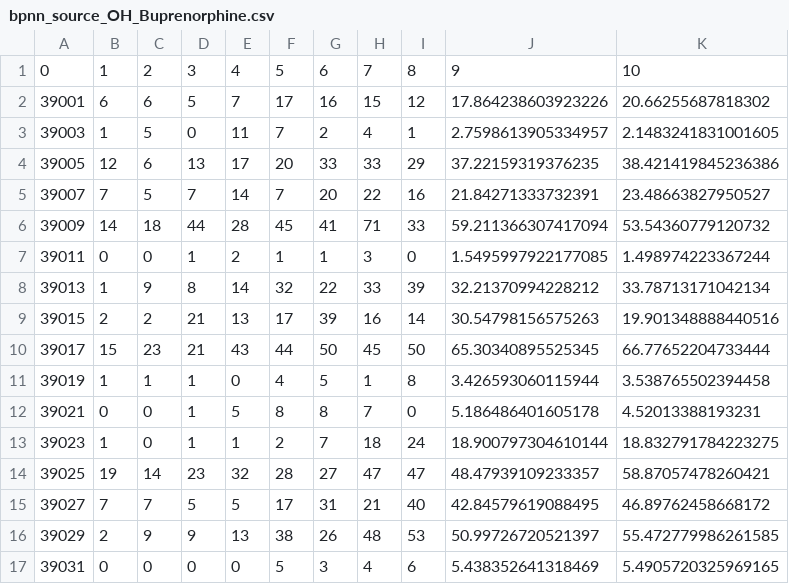
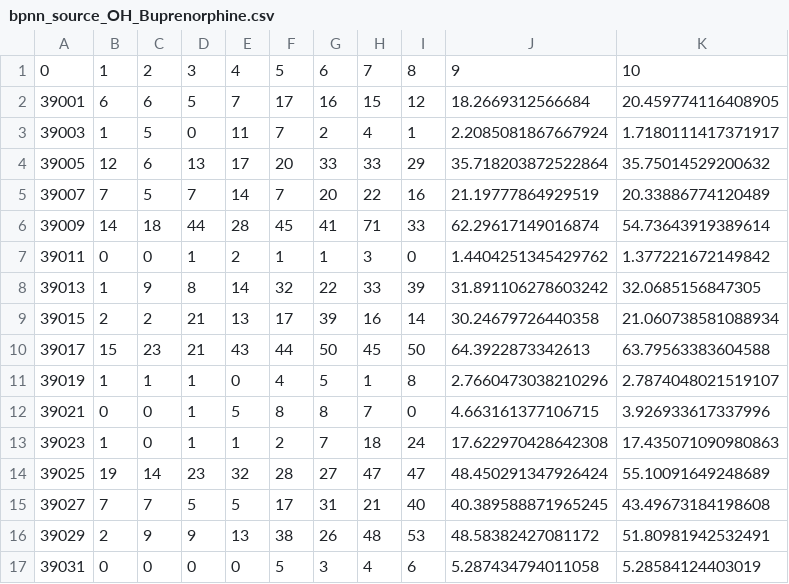
Before and after one commit to tc-imba/MCM2019, a CSV file: result/bpnn_source_OH_Buprenorphine.csv, drawn as a sheet; only a part is shown; the diff covers the shown part only.

```diff
--- a/result/bpnn_source_OH_Buprenorphine.csv
+++ b/result/bpnn_source_OH_Buprenorphine.csv
@@ -1,17 +1,17 @@
 0,1,2,3,4,5,6,7,8,9,10
-39001,6,6,5,7,17,16,15,12,17.864238603923226,20.66255687818302
-39003,1,5,0,11,7,2,4,1,2.7598613905334957,2.1483241831001605
-39005,12,6,13,17,20,33,33,29,37.22159319376235,38.421419845236386
-39007,7,5,7,14,7,20,22,16,21.84271333732391,23.48663827950527
-39009,14,18,44,28,45,41,71,33,59.211366307417094,53.54360779120732
-39011,0,0,1,2,1,1,3,0,1.5495997922177085,1.498974223367244
-39013,1,9,8,14,32,22,33,39,32.21370994228212,33.78713171042134
-39015,2,2,21,13,17,39,16,14,30.54798156575263,19.901348888440516
-39017,15,23,21,43,44,50,45,50,65.30340895525345,66.77652204733444
-39019,1,1,1,0,4,5,1,8,3.426593060115944,3.538765502394458
-39021,0,0,1,5,8,8,7,0,5.186486401605178,4.52013388193231
-39023,1,0,1,1,2,7,18,24,18.900797304610144,18.832791784223275
-39025,19,14,23,32,28,27,47,47,48.47939109233357,58.87057478260421
-39027,7,7,5,5,17,31,21,40,42.84579619088495,46.89762458668172
-39029,2,9,9,13,38,26,48,53,50.99726720521397,55.472779986261585
-39031,0,0,0,0,5,3,4,6,5.438352641318469,5.4905720325969165
+39001,6,6,5,7,17,16,15,12,18.2669312566684,20.459774116408905
+39003,1,5,0,11,7,2,4,1,2.2085081867667924,1.7180111417371917
+39005,12,6,13,17,20,33,33,29,35.718203872522864,35.75014529200632
+39007,7,5,7,14,7,20,22,16,21.19777864929519,20.33886774120489
+39009,14,18,44,28,45,41,71,33,62.29617149016874,54.73643919389614
+39011,0,0,1,2,1,1,3,0,1.4404251345429762,1.377221672149842
+39013,1,9,8,14,32,22,33,39,31.891106278603242,32.0685156847305
+39015,2,2,21,13,17,39,16,14,30.24679726440358,21.060738581088934
+39017,15,23,21,43,44,50,45,50,64.3922873342613,63.79563383604588
+39019,1,1,1,0,4,5,1,8,2.7660473038210296,2.7874048021519107
+39021,0,0,1,5,8,8,7,0,4.663161377106715,3.926933617337996
+39023,1,0,1,1,2,7,18,24,17.622970428642308,17.435071090980863
+39025,19,14,23,32,28,27,47,47,48.450291347926424,55.10091649248689
+39027,7,7,5,5,17,31,21,40,40.389588871965245,43.49673184198608
+39029,2,9,9,13,38,26,48,53,48.58382427081172,51.80981942532491
+39031,0,0,0,0,5,3,4,6,5.287434794011058,5.28584124403019
```
Also changed, not shown: 139 edited cells elsewhere in this file, result/bpnn_source_KY_Hydrocodone.csv, result/bpnn_source_KY_Hydrocodone_county.csv, 13 other files.
